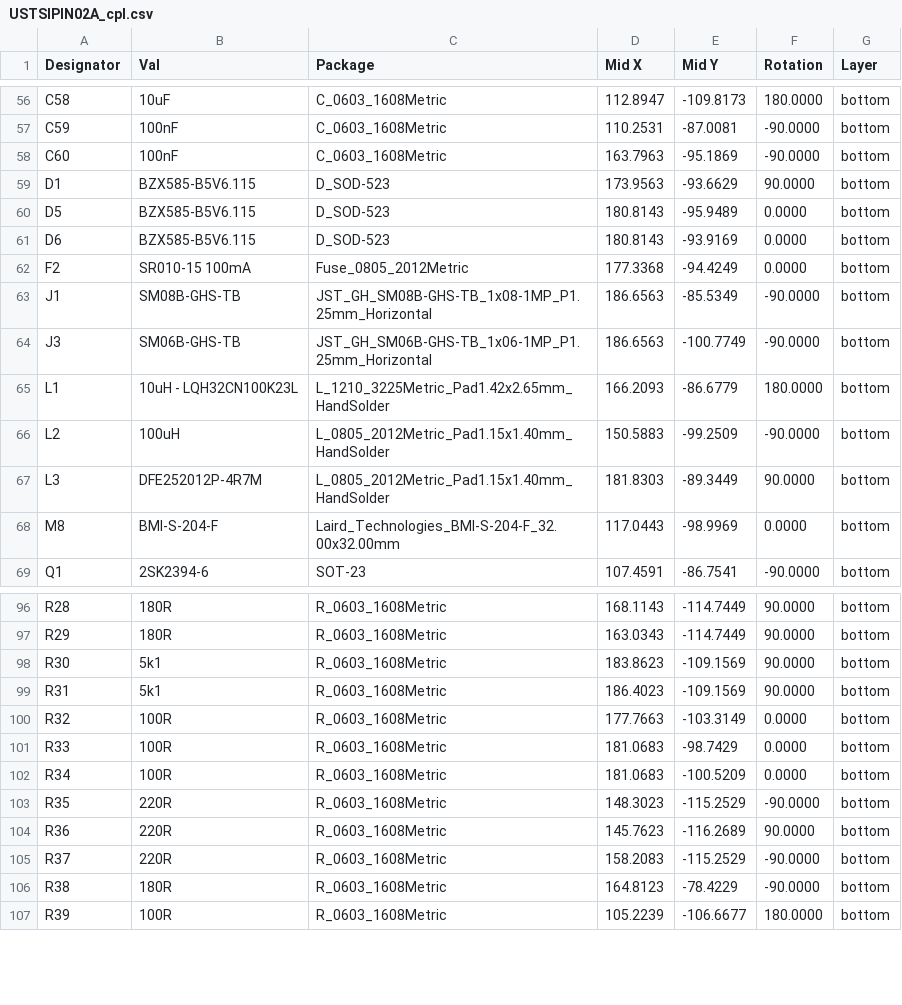
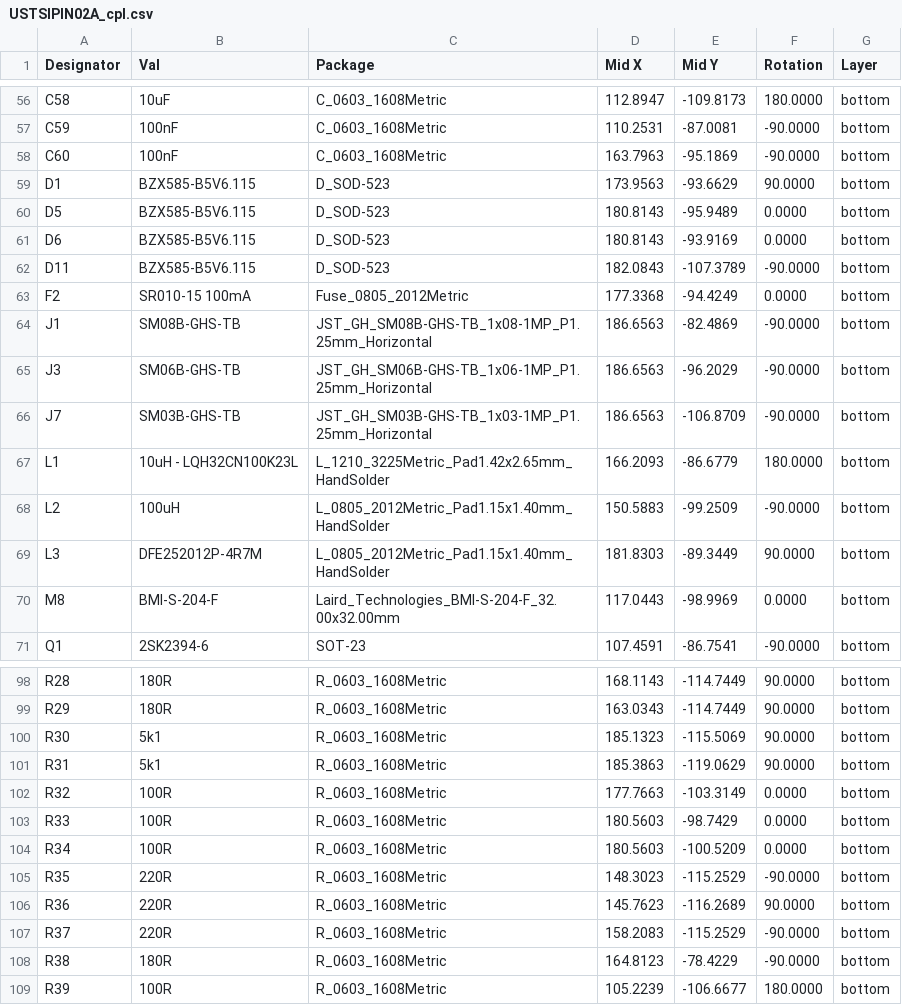
Before and after one commit to ust-modules/USTSIPIN02, a CSV file: hw/cam_profi/PnP/USTSIPIN02A_cpl.csv, drawn as a sheet; only a part is shown, gaps mark what is left out.

```diff
--- a/hw/cam_profi/PnP/USTSIPIN02A_cpl.csv
+++ b/hw/cam_profi/PnP/USTSIPIN02A_cpl.csv
@@ -61,5 +61,7 @@ Designator,Val,Package,Mid X,Mid Y,Rotation,Layer
 "D6","BZX585-B5V6.115","D_SOD-523",180.8143,-93.9169,0.0000,bottom
+"D11","BZX585-B5V6.115","D_SOD-523",182.0843,-107.3789,-90.0000,bottom
 "F2","SR010-15 100mA ","Fuse_0805_2012Metric",177.3368,-94.4249,0.0000,bottom
-"J1","SM08B-GHS-TB","JST_GH_SM08B-GHS-TB_1x08-1MP_P1.25mm_Horizontal",186.6563,-85.5349,-90.0000,bottom
-"J3","SM06B-GHS-TB","JST_GH_SM06B-GHS-TB_1x06-1MP_P1.25mm_Horizontal",186.6563,-100.7749,-90.0000,bottom
+"J1","SM08B-GHS-TB","JST_GH_SM08B-GHS-TB_1x08-1MP_P1.25mm_Horizontal",186.6563,-82.4869,-90.0000,bottom
+"J3","SM06B-GHS-TB","JST_GH_SM06B-GHS-TB_1x06-1MP_P1.25mm_Horizontal",186.6563,-96.2029,-90.0000,bottom
+"J7","SM03B-GHS-TB","JST_GH_SM03B-GHS-TB_1x03-1MP_P1.25mm_Horizontal",186.6563,-106.8709,-90.0000,bottom
 "L1","10uH - LQH32CN100K23L","L_1210_3225Metric_Pad1.42x2.65mm_HandSolder",166.2093,-86.6779,180.0000,bottom
@@ -97,7 +99,7 @@ Designator,Val,Package,Mid X,Mid Y,Rotation,Layer
 "R29","180R","R_0603_1608Metric",163.0343,-114.7449,90.0000,bottom
-"R30","5k1","R_0603_1608Metric",183.8623,-109.1569,90.0000,bottom
-"R31","5k1","R_0603_1608Metric",186.4023,-109.1569,90.0000,bottom
+"R30","5k1","R_0603_1608Metric",185.1323,-115.5069,90.0000,bottom
+"R31","5k1","R_0603_1608Metric",185.3863,-119.0629,90.0000,bottom
 "R32","100R","R_0603_1608Metric",177.7663,-103.3149,0.0000,bottom
-"R33","100R","R_0603_1608Metric",181.0683,-98.7429,0.0000,bottom
-"R34","100R","R_0603_1608Metric",181.0683,-100.5209,0.0000,bottom
+"R33","100R","R_0603_1608Metric",180.5603,-98.7429,0.0000,bottom
+"R34","100R","R_0603_1608Metric",180.5603,-100.5209,0.0000,bottom
 "R35","220R","R_0603_1608Metric",148.3023,-115.2529,-90.0000,bottom
```
Also changed, not shown: hw/cam_profi/USTSIPIN02A-both_pos.csv, 33 other files.
